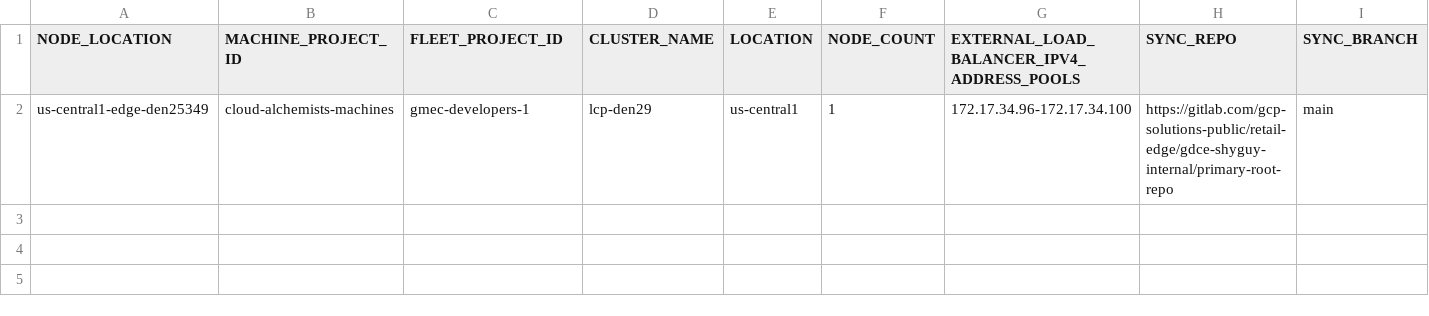
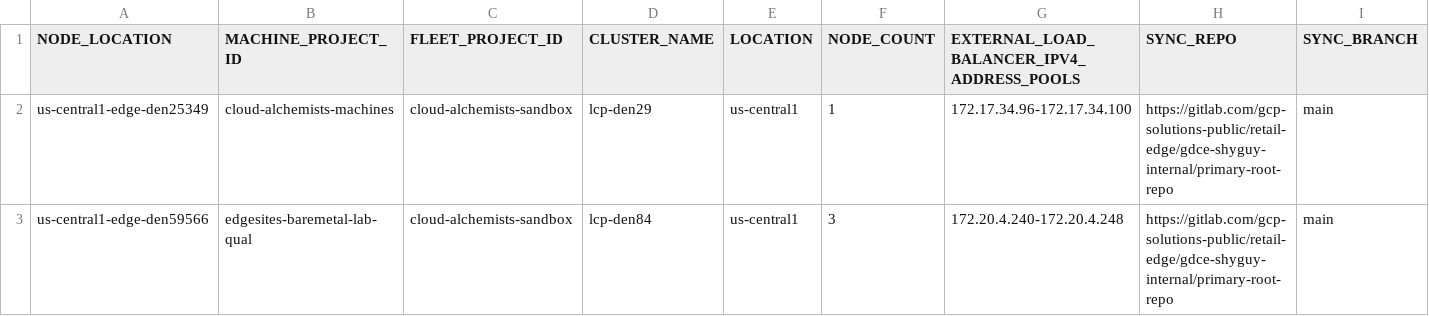
Before and after one commit to mattgilliamkroger/automated-cluster-provisioner, a CSV file: cluster-intent-registry.csv, drawn as a sheet; only a part is shown; rows hold the shown columns only; the diff names each change by its address in the sheet, - before the commit and + after, or states it on an @@ line.

Commit message:
Connect zone-watcher with cluster provisioner and update bootstrap scripts
Change-Id: I86664cfee20a2ec93ed75e0d9e5874cf0c13e454

```diff
--- a/cluster-intent-registry.csv
+++ b/cluster-intent-registry.csv
-C2 (FLEET_PROJECT_ID): gmec-developers-1
+C2 (FLEET_PROJECT_ID): cloud-alchemists-sandbox
+row 3: us-central1-edge-den59566 | edgesites-baremetal-lab-qual | cloud-alchemists-sandbox | lcp-den84 | us-central1 | 3 | 172.20.4.240-172.20.4.248 | https://gitlab.com/gcp-solutions-public/retail-edge/gdce-shyguy-internal/primary-root-repo | main
```
Also changed, not shown: 5 other files.
